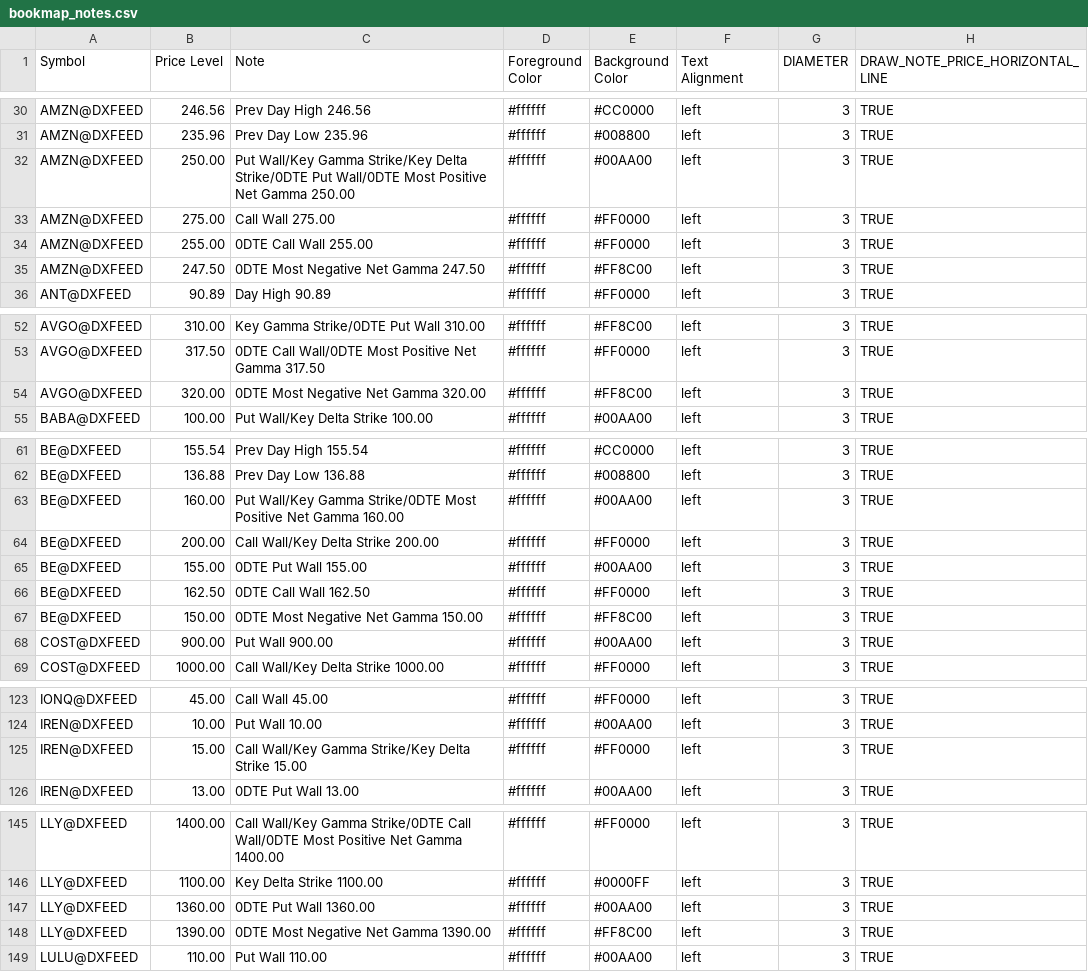
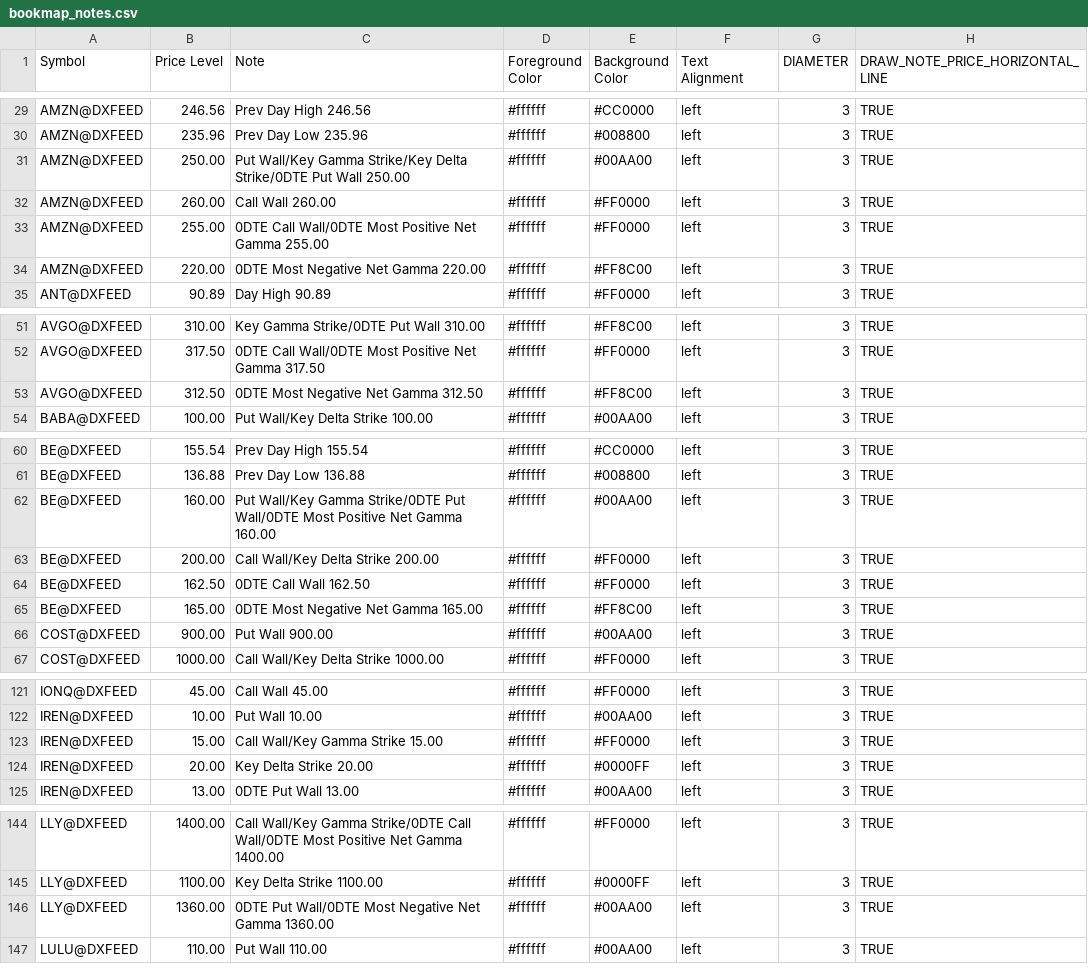
Before and after one commit to marciogmorales/toolbox, a CSV file: bookmap_notes.csv, drawn as a sheet; only a part is shown, gaps mark what is left out; the diff covers the shown part only.

Commit message:
chore: update bookmap notes (2026-11-27T16:01:17.226Z)

```diff
--- a/bookmap_notes.csv
+++ b/bookmap_notes.csv
@@ -31,6 +30,6 @@ AMZN@DXFEED,246.56,Prev Day High 246.56,#ffffff,#CC0000,left,3,TRUE
 AMZN@DXFEED,235.96,Prev Day Low 235.96,#ffffff,#008800,left,3,TRUE
-AMZN@DXFEED,250.00,Put Wall/Key Gamma Strike/Key Delta Strike/0DTE Put Wall/0DTE Most Positive Net Gamma 250.00,#ffffff,#00AA00,left,3,TRUE
-AMZN@DXFEED,275.00,Call Wall 275.00,#ffffff,#FF0000,left,3,TRUE
-AMZN@DXFEED,255.00,0DTE Call Wall 255.00,#ffffff,#FF0000,left,3,TRUE
-AMZN@DXFEED,247.50,0DTE Most Negative Net Gamma 247.50,#ffffff,#FF8C00,left,3,TRUE
+AMZN@DXFEED,250.00,Put Wall/Key Gamma Strike/Key Delta Strike/0DTE Put Wall 250.00,#ffffff,#00AA00,left,3,TRUE
+AMZN@DXFEED,260.00,Call Wall 260.00,#ffffff,#FF0000,left,3,TRUE
+AMZN@DXFEED,255.00,0DTE Call Wall/0DTE Most Positive Net Gamma 255.00,#ffffff,#FF0000,left,3,TRUE
+AMZN@DXFEED,220.00,0DTE Most Negative Net Gamma 220.00,#ffffff,#FF8C00,left,3,TRUE
 ANT@DXFEED,90.89,Day High 90.89,#ffffff,#FF0000,left,3,TRUE
@@ -53,3 +52,3 @@ AVGO@DXFEED,310.00,Key Gamma Strike/0DTE Put Wall 310.00,#ffffff,#FF8C00,left,3,
 AVGO@DXFEED,317.50,0DTE Call Wall/0DTE Most Positive Net Gamma 317.50,#ffffff,#FF0000,left,3,TRUE
-AVGO@DXFEED,320.00,0DTE Most Negative Net Gamma 320.00,#ffffff,#FF8C00,left,3,TRUE
+AVGO@DXFEED,312.50,0DTE Most Negative Net Gamma 312.50,#ffffff,#FF8C00,left,3,TRUE
 BABA@DXFEED,100.00,Put Wall/Key Delta Strike 100.00,#ffffff,#00AA00,left,3,TRUE
@@ -62,7 +61,6 @@ BE@DXFEED,155.54,Prev Day High 155.54,#ffffff,#CC0000,left,3,TRUE
 BE@DXFEED,136.88,Prev Day Low 136.88,#ffffff,#008800,left,3,TRUE
-BE@DXFEED,160.00,Put Wall/Key Gamma Strike/0DTE Most Positive Net Gamma 160.00,#ffffff,#00AA00,left,3,TRUE
+BE@DXFEED,160.00,Put Wall/Key Gamma Strike/0DTE Put Wall/0DTE Most Positive Net Gamma 160.00,#ffffff,#00AA00,left,3,TRUE
 BE@DXFEED,200.00,Call Wall/Key Delta Strike 200.00,#ffffff,#FF0000,left,3,TRUE
-BE@DXFEED,155.00,0DTE Put Wall 155.00,#ffffff,#00AA00,left,3,TRUE
 BE@DXFEED,162.50,0DTE Call Wall 162.50,#ffffff,#FF0000,left,3,TRUE
-BE@DXFEED,150.00,0DTE Most Negative Net Gamma 150.00,#ffffff,#FF8C00,left,3,TRUE
+BE@DXFEED,165.00,0DTE Most Negative Net Gamma 165.00,#ffffff,#FF8C00,left,3,TRUE
 COST@DXFEED,900.00,Put Wall 900.00,#ffffff,#00AA00,left,3,TRUE
@@ -124,3 +122,4 @@ IONQ@DXFEED,45.00,Call Wall 45.00,#ffffff,#FF0000,left,3,TRUE
 IREN@DXFEED,10.00,Put Wall 10.00,#ffffff,#00AA00,left,3,TRUE
-IREN@DXFEED,15.00,Call Wall/Key Gamma Strike/Key Delta Strike 15.00,#ffffff,#FF0000,left,3,TRUE
+IREN@DXFEED,15.00,Call Wall/Key Gamma Strike 15.00,#ffffff,#FF0000,left,3,TRUE
+IREN@DXFEED,20.00,Key Delta Strike 20.00,#ffffff,#0000FF,left,3,TRUE
 IREN@DXFEED,13.00,0DTE Put Wall 13.00,#ffffff,#00AA00,left,3,TRUE
@@ -146,4 +145,3 @@ LLY@DXFEED,1400.00,Call Wall/Key Gamma Strike/0DTE Call Wall/0DTE Most Positive
 LLY@DXFEED,1100.00,Key Delta Strike 1100.00,#ffffff,#0000FF,left,3,TRUE
-LLY@DXFEED,1360.00,0DTE Put Wall 1360.00,#ffffff,#00AA00,left,3,TRUE
-LLY@DXFEED,1390.00,0DTE Most Negative Net Gamma 1390.00,#ffffff,#FF8C00,left,3,TRUE
+LLY@DXFEED,1360.00,0DTE Put Wall/0DTE Most Negative Net Gamma 1360.00,#ffffff,#00AA00,left,3,TRUE
 LULU@DXFEED,110.00,Put Wall 110.00,#ffffff,#00AA00,left,3,TRUE
```
Also changed, not shown: 5 added rows, 4 removed rows and 31 edited cells elsewhere in this file.
